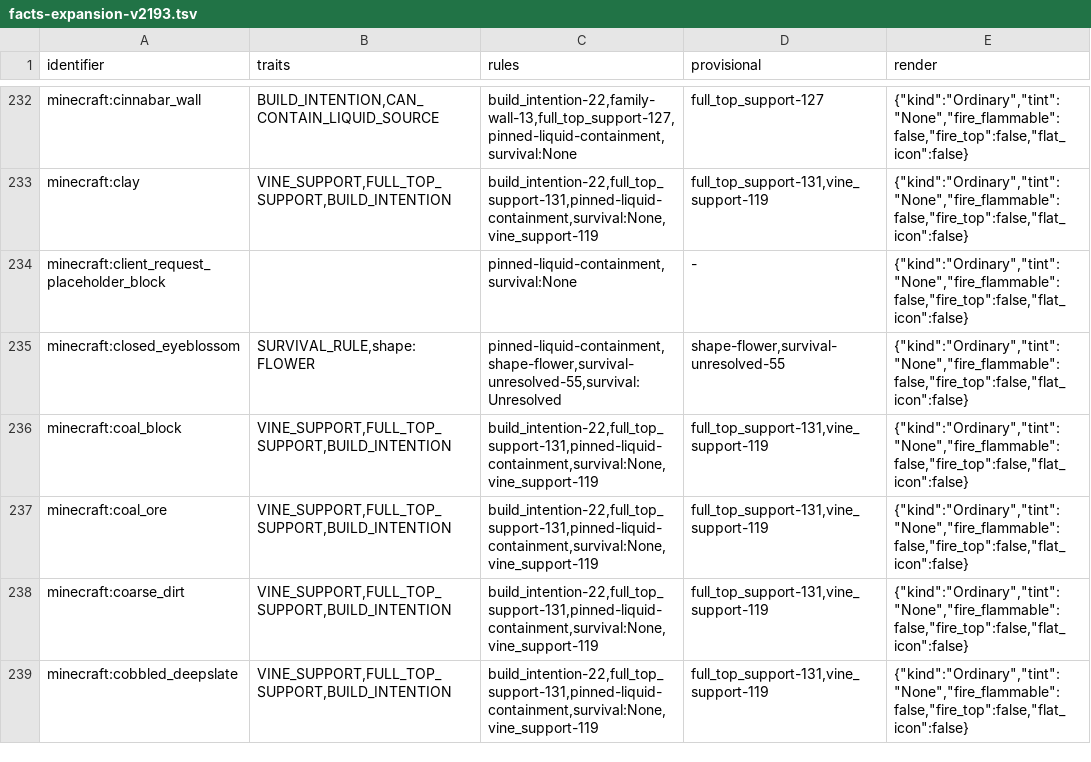
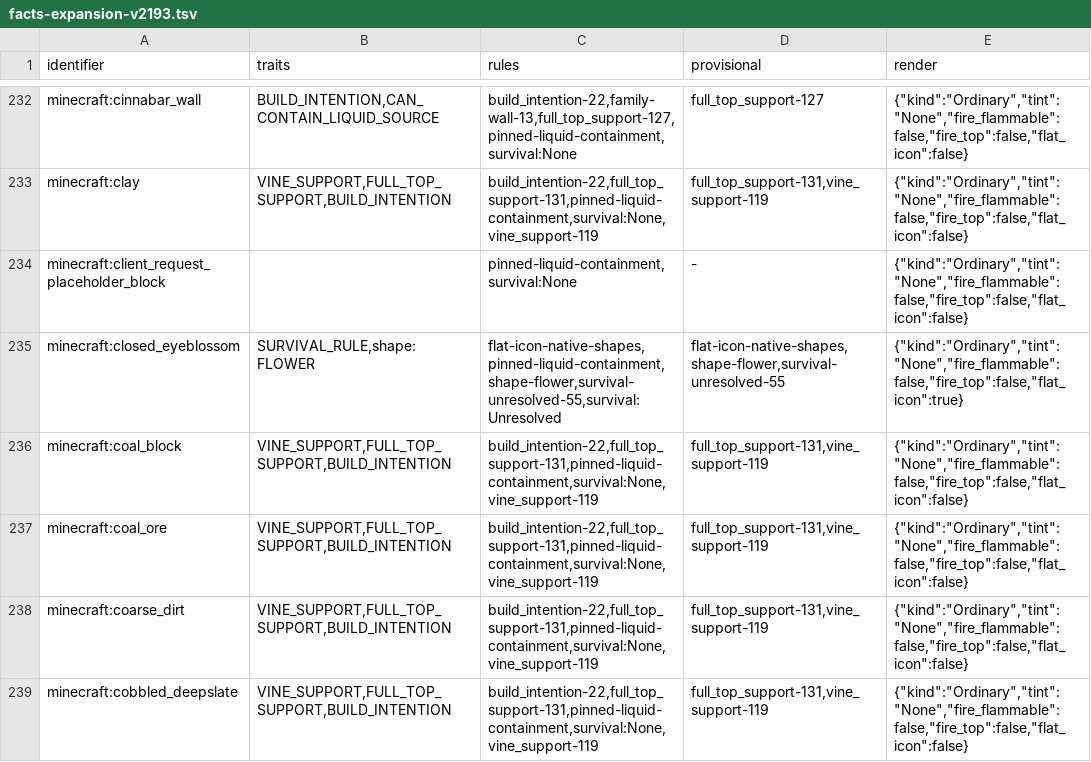
Before and after one commit to Clxser/cinnabar, a TSV file: crates/assets/data/facts-expansion-v2193.tsv, drawn as a sheet; only a part is shown, gaps mark what is left out; the diff covers the shown part only.

```diff
--- a/crates/assets/data/facts-expansion-v2193.tsv
+++ b/crates/assets/data/facts-expansion-v2193.tsv
@@ -234,3 +234,3 @@ minecraft:clay	VINE_SUPPORT,FULL_TOP_SUPPORT,BUILD_INTENTION	build_intention-22,
 minecraft:client_request_placeholder_block		pinned-liquid-containment,survival:None	-	{"kind":"Ordinary","tint":"None","fire_flammable":false,"fire_top":false,"flat_icon":false}
-minecraft:closed_eyeblossom	SURVIVAL_RULE,shape:FLOWER	pinned-liquid-containment,shape-flower,survival-unresolved-55,survival:Unresolved	shape-flower,survival-unresolved-55	{"kind":"Ordinary","tint":"None","fire_flammable":false,"fire_top":false,"flat_icon":false}
+minecraft:closed_eyeblossom	SURVIVAL_RULE,shape:FLOWER	flat-icon-native-shapes,pinned-liquid-containment,shape-flower,survival-unresolved-55,survival:Unresolved	flat-icon-native-shapes,shape-flower,survival-unresolved-55	{"kind":"Ordinary","tint":"None","fire_flammable":false,"fire_top":false,"flat_icon":true}
 minecraft:coal_block	VINE_SUPPORT,FULL_TOP_SUPPORT,BUILD_INTENTION	build_intention-22,full_top_support-131,pinned-liquid-containment,survival:None,vine_support-119	full_top_support-131,vine_support-119	{"kind":"Ordinary","tint":"None","fire_flammable":false,"fire_top":false,"flat_icon":false}
```
Also changed, not shown: 9 edited cells elsewhere in this file, 4 other files.
